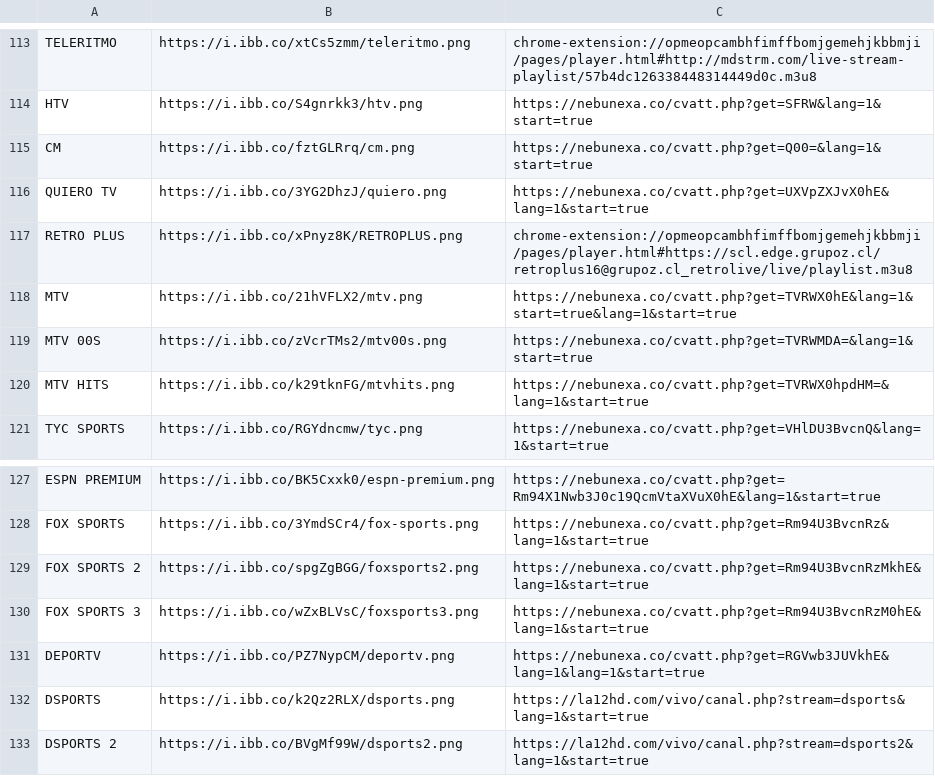
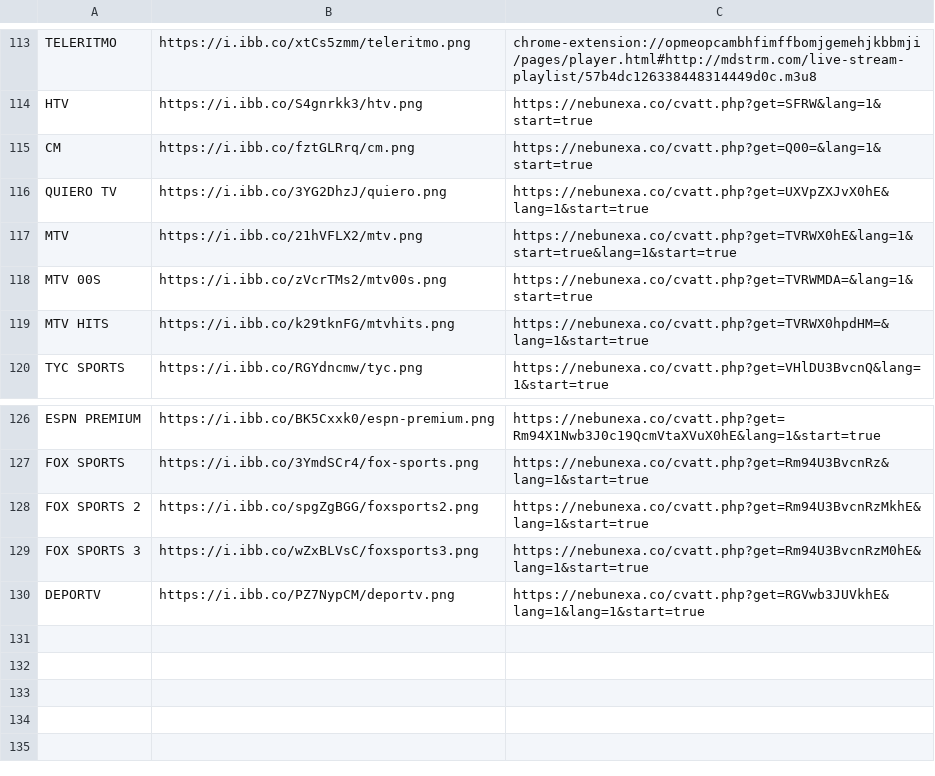
Before and after one commit to galvanoteca2001/FLOW, a CSV file: canales-16-2-25.csv, drawn as a sheet; only a part is shown, gaps mark what is left out; the diff names each change by its address in the sheet, - before the commit and + after, or states it on an @@ line.

Commit message:
Update canales-16-2-25.csv

```diff
--- a/canales-16-2-25.csv
+++ b/canales-16-2-25.csv
-row 117: RETRO PLUS | https://i.ibb.co/xPnyz8K/RETROPLUS.png | chrome-extension://opmeopcambhfimffbomjgemehjkbbmji/pages/player.html#https://scl.edge.grupoz.cl/retroplus16@grupoz.cl_retrolive/live/playlist.m3u8
-row 132: DSPORTS | https://i.ibb.co/k2Qz2RLX/dsports.png | https://la12hd.com/vivo/canal.php?stream=dsports&lang=1&start=true
-row 133: DSPORTS 2 | https://i.ibb.co/BVgMf99W/dsports2.png | https://la12hd.com/vivo/canal.php?stream=dsports2&lang=1&start=true
```
